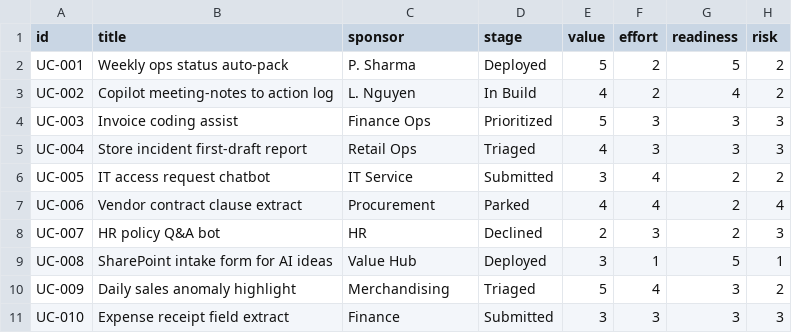
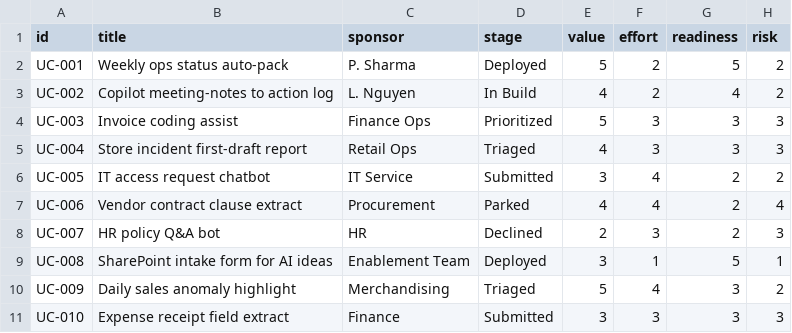
Before and after one commit to rpriyaprakasm-bit/ai-use-case-intake-hub, a CSV file: data/backlog.csv, drawn as a sheet; only a part is shown; the diff names each change by its address in the sheet, - before the commit and + after, or states it on an @@ line.

Commit message:
Neutral wording: remove explicit Value Hub branding

```diff
--- a/data/backlog.csv
+++ b/data/backlog.csv
-C9 (sponsor): Value Hub
+C9 (sponsor): Enablement Team
```
Also changed, not shown: 7 other files.
